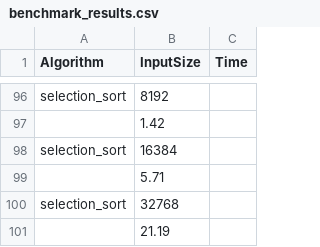
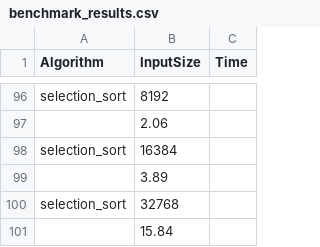
Before and after one commit to DylanSirr/Algorytmy-i-struktury-danych, a CSV file: benchmark_results.csv, drawn as a sheet; only a part is shown, gaps mark what is left out; the diff covers the shown part only; the diff names each change by its address in the sheet, - before the commit and + after, or states it on an @@ line.

```diff
--- a/benchmark_results.csv
+++ b/benchmark_results.csv
-B97 (InputSize): 1.42
+B97 (InputSize): 2.06
-B99 (InputSize): 5.71
+B99 (InputSize): 3.89
-B101 (InputSize): 21.19
+B101 (InputSize): 15.84
```
Also changed, not shown: 31 added rows, 31 removed rows, 42 moved rows and 4 edited cells elsewhere in this file, 1 other file.
